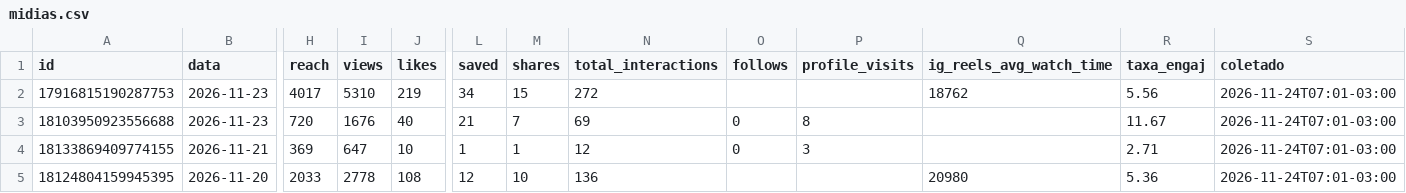
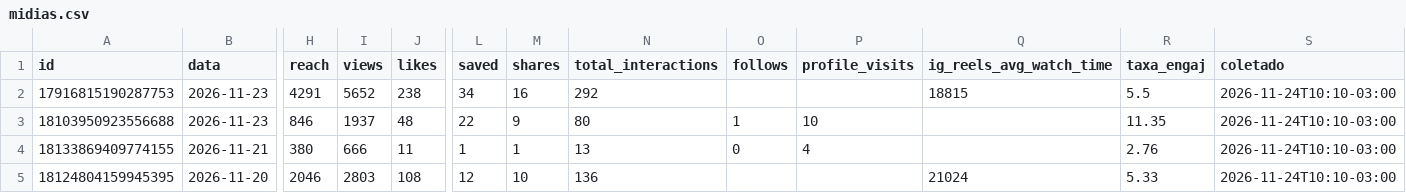
Before and after one commit to denysdmo/maa-publicador, a CSV file: metricas/midias.csv, drawn as a sheet; only a part is shown, gaps mark what is left out; the diff covers the shown part only; the diff names each change by its address in the sheet, - before the commit and + after, or states it on an @@ line.

```diff
--- a/metricas/midias.csv
+++ b/metricas/midias.csv
-H2 (reach): 4017
+H2 (reach): 4291
-I2 (views): 5310
+I2 (views): 5652
-J2 (likes): 219
+J2 (likes): 238
-M2 (shares): 15
+M2 (shares): 16
-N2 (total_interactions): 272
+N2 (total_interactions): 292
-Q2 (ig_reels_avg_watch_time): 18762
+Q2 (ig_reels_avg_watch_time): 18815
-R2 (taxa_engaj): 5.56
+R2 (taxa_engaj): 5.5
-S2:S5 (coletado): 2026-11-24T07:01-03:00
+S2:S5 (coletado): 2026-11-24T10:10-03:00
-H3 (reach): 720
+H3 (reach): 846
-I3 (views): 1676
+I3 (views): 1937
-J3 (likes): 40
+J3 (likes): 48
-L3 (saved): 21
+L3 (saved): 22
-M3 (shares): 7
+M3 (shares): 9
-N3 (total_interactions): 69
+N3 (total_interactions): 80
-O3 (follows): 0
+O3 (follows): 1
-P3 (profile_visits): 8
+P3 (profile_visits): 10
-R3 (taxa_engaj): 11.67
+R3 (taxa_engaj): 11.35
-H4 (reach): 369
+H4 (reach): 380
-I4 (views): 647
+I4 (views): 666
-J4 (likes): 10
+J4 (likes): 11
-N4 (total_interactions): 12
+N4 (total_interactions): 13
-P4 (profile_visits): 3
+P4 (profile_visits): 4
-R4 (taxa_engaj): 2.71
+R4 (taxa_engaj): 2.76
-H5 (reach): 2033
+H5 (reach): 2046
-I5 (views): 2778
+I5 (views): 2803
-Q5 (ig_reels_avg_watch_time): 20980
+Q5 (ig_reels_avg_watch_time): 21024
-R5 (taxa_engaj): 5.36
+R5 (taxa_engaj): 5.33
```
Also changed, not shown: 114 edited cells elsewhere in this file, metricas/conta.csv, metricas/stories.csv, 2 other files.
